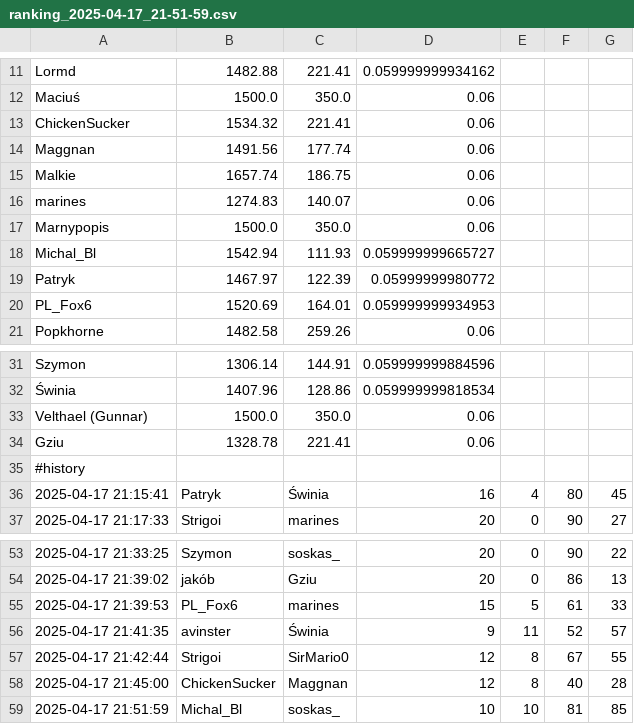
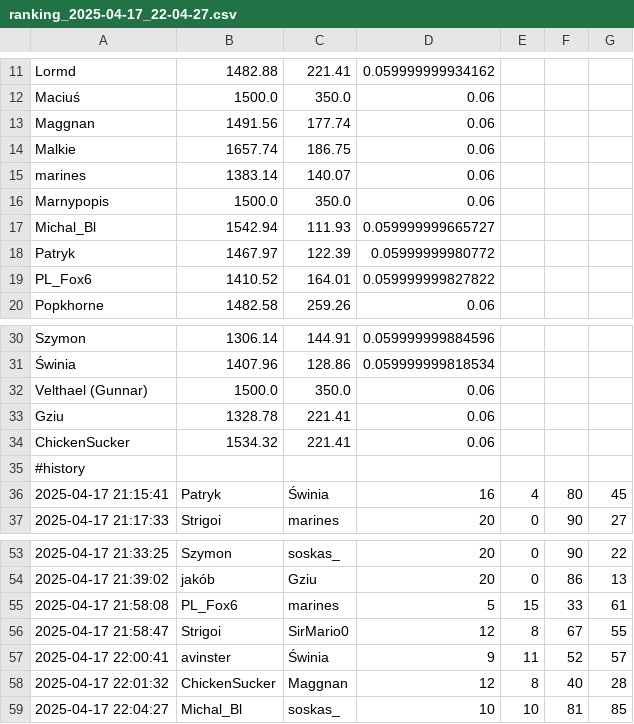
Before and after one commit to SzymonCzajka/glicko2_warhammer_liga, a CSV file: wyniki/ranking_2025-04-17_22-04-27.csv (was wyniki/ranking_2025-04-17_21-51-59.csv), drawn as a sheet; only a part is shown, gaps mark what is left out.

```diff
--- a/wyniki/ranking_2025-04-17_21-51-59.csv
+++ b/wyniki/ranking_2025-04-17_22-04-27.csv
@@ -12,6 +12,5 @@ Lormd,1482.88,221.41,0.059999999934162
 Maciuś,1500.0,350.0,0.06
-ChickenSucker,1534.32,221.41,0.06
 Maggnan,1491.56,177.74,0.06
 Malkie,1657.74,186.75,0.06
-marines,1274.83,140.07,0.06
+marines,1383.14,140.07,0.06
 Marnypopis,1500.0,350.0,0.06
@@ -19,3 +18,3 @@ Michal_Bl,1542.94,111.93,0.059999999665727
 Patryk,1467.97,122.39,0.05999999980772
-PL_Fox6,1520.69,164.01,0.059999999934953
+PL_Fox6,1410.52,164.01,0.059999999827822
 Popkhorne,1482.58,259.26,0.06
@@ -34,2 +33,3 @@ Velthael (Gunnar),1500.0,350.0,0.06
 Gziu,1328.78,221.41,0.06
+ChickenSucker,1534.32,221.41,0.06
 #history
@@ -54,6 +54,6 @@ Gziu,1328.78,221.41,0.06
 2025-04-17 21:39:02,jakób,Gziu,20,0,86,13
-2025-04-17 21:39:53,PL_Fox6,marines,15,5,61,33
-2025-04-17 21:41:35,avinster,Świnia,9,11,52,57
-2025-04-17 21:42:44,Strigoi,SirMario0,12,8,67,55
-2025-04-17 21:45:00,ChickenSucker,Maggnan,12,8,40,28
-2025-04-17 21:51:59,Michal_Bl,soskas_,10,10,81,85
+2025-04-17 21:58:08,PL_Fox6,marines,5,15,33,61
+2025-04-17 21:58:47,Strigoi,SirMario0,12,8,67,55
+2025-04-17 22:00:41,avinster,Świnia,9,11,52,57
+2025-04-17 22:01:32,ChickenSucker,Maggnan,12,8,40,28
+2025-04-17 22:04:27,Michal_Bl,soskas_,10,10,81,85
```
Also changed, not shown: wyniki/ranking_2025-04-17_21-58-08.csv, wyniki/ranking_2025-04-17_21-58-47.csv.
